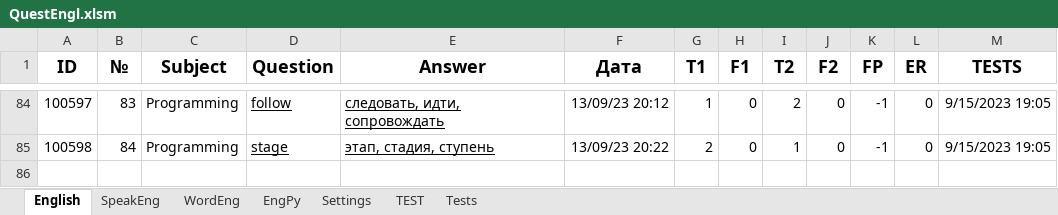
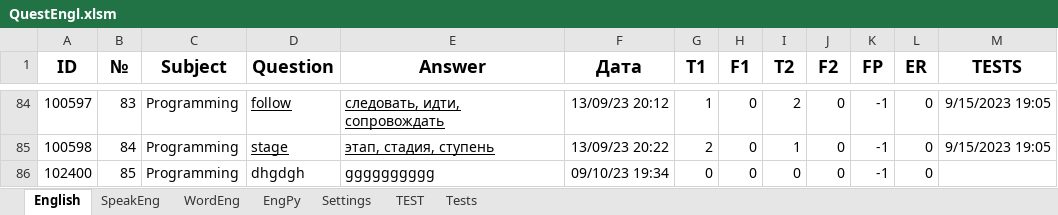
Before and after one commit to peleidmju/Learning, an Excel workbook: QuestEngl.xlsm, sheet English, drawn as a sheet; only a part is shown, gaps mark what is left out; values as stored, in another font and other column widths than the file's, no borders; the diff names each change by its address in the sheet, - before the commit and + after, or states it on an @@ line.

```diff
--- a/QuestEngl.xlsm (sheet English)
+++ b/QuestEngl.xlsm (sheet English)
+row 86: 102400 | 85 | Programming | dhgdgh | gggggggggg | 09/10/23 19:34 | 0 | 0 | 0 | 0 | -1 | 0
```
Also changed, not shown: sheet SpeakEng, sheet Settings.
